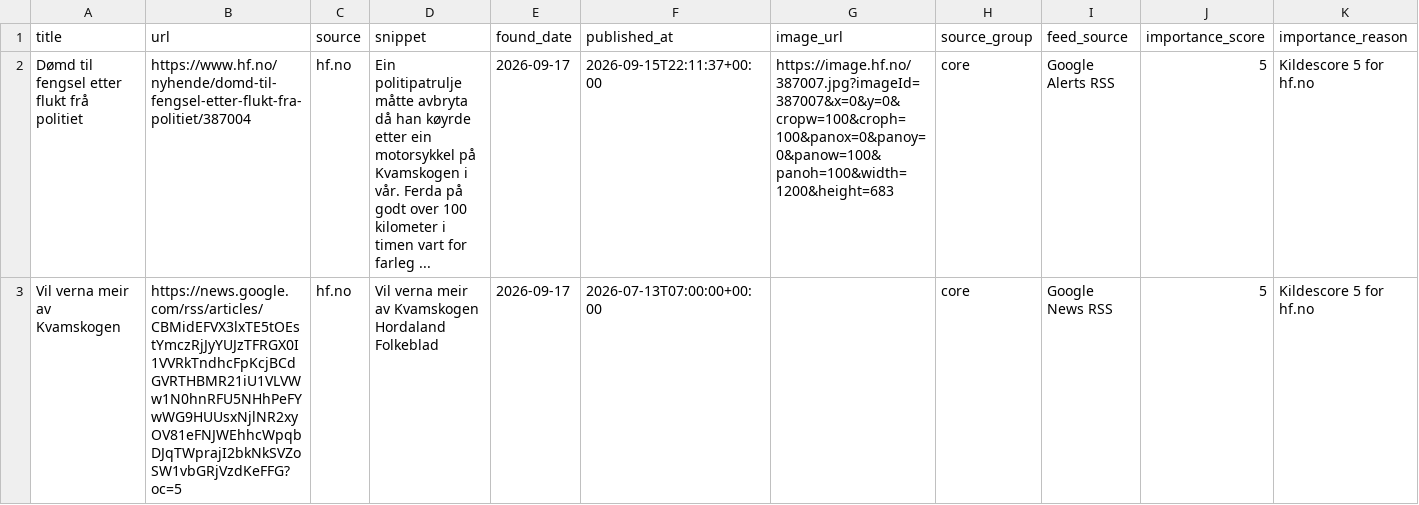
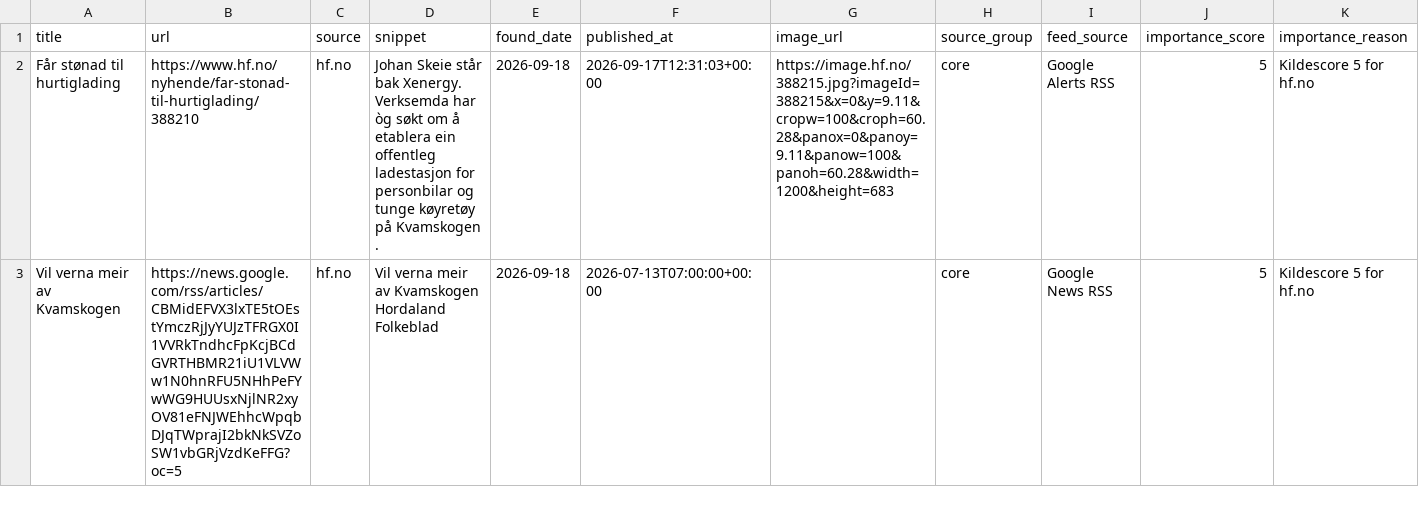
Before and after one commit to naessrobert-ui/visitkvamskogen, a CSV file: public/data/kvamskogen_news.csv, drawn as a sheet.

```diff
--- a/public/data/kvamskogen_news.csv
+++ b/public/data/kvamskogen_news.csv
@@ -1,3 +1,3 @@
 title,url,source,snippet,found_date,published_at,image_url,source_group,feed_source,importance_score,importance_reason
-Dømd til fengsel etter flukt frå politiet,https://www.hf.no/nyhende/domd-til-fengsel-etter-flukt-fra-politiet/387004,hf.no,Ein politipatrulje måtte avbryta då han køyrde etter ein motorsykkel på Kvamskogen i vår. Ferda på godt over 100 kilometer i timen vart for farleg ...,2026-09-17,2026-09-15T22:11:37+00:00,https://image.hf.no/387007.jpg?imageId=387007&x=0&y=0&cropw=100&croph=100&panox=0&panoy=0&panow=100&panoh=100&width=1200&height=683,core,Google Alerts RSS,5,Kildescore 5 for hf.no
-Vil verna meir av Kvamskogen,https://news.google.com/rss/articles/CBMidEFVX3lxTE5tOEstYmczRjJyYUJzTFRGX0I1VVRkTndhcFpKcjBCdGVRTHBMR21iU1VLVWw1N0hnRFU5NHhPeFYwWG9HUUsxNjlNR2xyOV81eFNJWEhhcWpqbDJqTWprajI2bkNkSVZoSW1vbGRjVzdKeFFG?oc=5,hf.no,Vil verna meir av Kvamskogen Hordaland Folkeblad,2026-09-17,2026-07-13T07:00:00+00:00,,core,Google News RSS,5,Kildescore 5 for hf.no
+Får stønad til hurtiglading,https://www.hf.no/nyhende/far-stonad-til-hurtiglading/388210,hf.no,Johan Skeie står bak Xenergy. Verksemda har òg søkt om å etablera ein offentleg ladestasjon for personbilar og tunge køyretøy på Kvamskogen .,2026-09-18,2026-09-17T12:31:03+00:00,https://image.hf.no/388215.jpg?imageId=388215&x=0&y=9.11&cropw=100&croph=60.28&panox=0&panoy=9.11&panow=100&panoh=60.28&width=1200&height=683,core,Google Alerts RSS,5,Kildescore 5 for hf.no
+Vil verna meir av Kvamskogen,https://news.google.com/rss/articles/CBMidEFVX3lxTE5tOEstYmczRjJyYUJzTFRGX0I1VVRkTndhcFpKcjBCdGVRTHBMR21iU1VLVWw1N0hnRFU5NHhPeFYwWG9HUUsxNjlNR2xyOV81eFNJWEhhcWpqbDJqTWprajI2bkNkSVZoSW1vbGRjVzdKeFFG?oc=5,hf.no,Vil verna meir av Kvamskogen Hordaland Folkeblad,2026-09-18,2026-07-13T07:00:00+00:00,,core,Google News RSS,5,Kildescore 5 for hf.no
```
Also changed, not shown: 3 other files.
